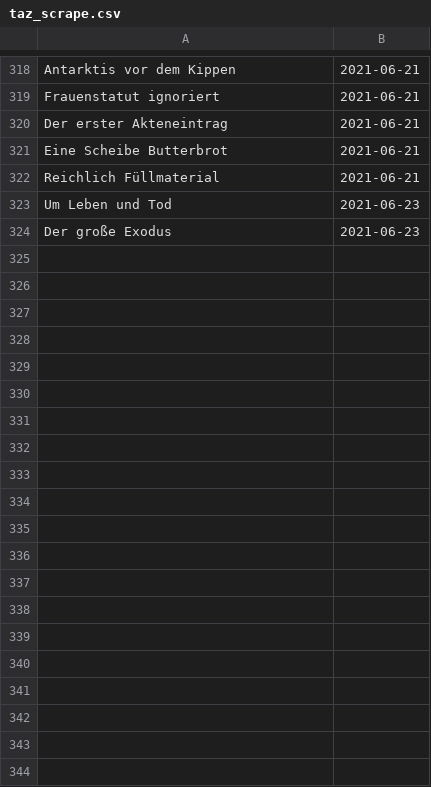
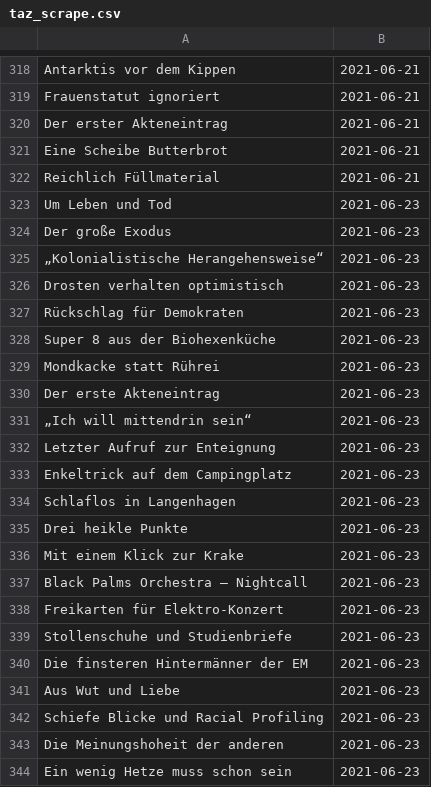
Before and after one commit to gumbrich/ChallengeYourOpinion, a CSV file: taz_scrape.csv, drawn as a sheet; only a part is shown, gaps mark what is left out; the diff covers the shown part only.

```diff
--- a/taz_scrape.csv
+++ b/taz_scrape.csv
@@ -324 +324,21 @@ Um Leben und Tod,2021-06-23
 Der große Exodus,2021-06-23
+„Kolonialistische Herangehensweise“,2021-06-23
+Drosten verhalten optimistisch,2021-06-23
+Rückschlag für Demokraten,2021-06-23
+Super 8 aus der Biohexenküche,2021-06-23
+Mondkacke statt Rührei,2021-06-23
+Der erste Akteneintrag,2021-06-23
+„Ich will mittendrin sein“,2021-06-23
+Letzter Aufruf zur Enteignung,2021-06-23
+Enkeltrick auf dem Campingplatz,2021-06-23
+Schlaflos in Langenhagen,2021-06-23
+Drei heikle Punkte,2021-06-23
+Mit einem Klick zur Krake,2021-06-23
+Black Palms Orchestra – Nightcall,2021-06-23
+Freikarten für Elektro-Konzert,2021-06-23
+Stollenschuhe und Studienbriefe,2021-06-23
+Die finsteren Hintermänner der EM,2021-06-23
+Aus Wut und Liebe,2021-06-23
+Schiefe Blicke und Racial Profiling,2021-06-23
+Die Meinungshoheit der anderen,2021-06-23
+Ein wenig Hetze muss schon sein,2021-06-23
```
Also changed, not shown: 9 added rows elsewhere in this file, 5 other files.
